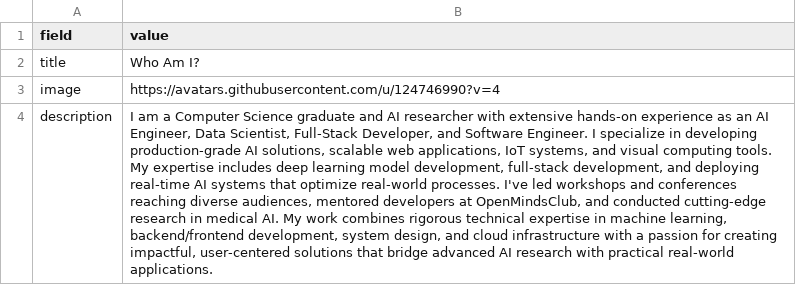
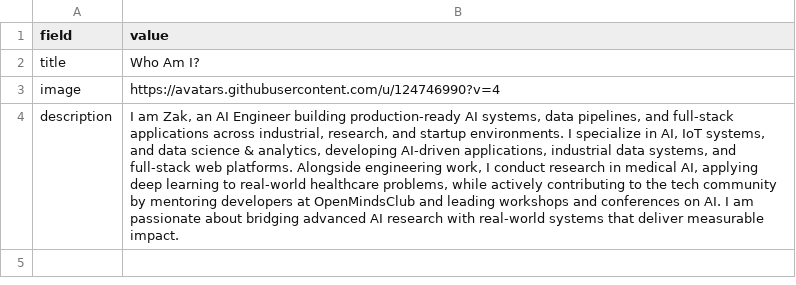
Before and after one commit to zaqks/zaqks.github.io, a CSV file: data/about.csv, drawn as a sheet; the diff names each change by its address in the sheet, - before the commit and + after, or states it on an @@ line.

Commit message:
Revise personal description in about.csv
Updated the description field to provide a more concise and focused overview of my professional background and expertise.

```diff
--- a/data/about.csv
+++ b/data/about.csv
-B4 (value): I am a Computer Science graduate and AI researcher with extensive hands‑on experience as an AI Engineer, Data Scientist, Full‑Stack Developer, and Software Engineer. I specialize in developing production‑grade AI solutions, scalable web applications, IoT systems, and visual computing tools. My expertise includes deep learning model development, full‑stack development, and deploying real‑time AI systems that optimize real‑world processes. I've led workshops and conferences reaching diverse audiences, mentored developers at OpenMindsClub, and conducted cutting‑edge research in medical AI. My work combines rigorous technical expertise in machine learning, backend/frontend development, system design, and cloud infrastructure with a passion for creating impactful, user‑centered solutions that bridge advanced AI research with practical real‑world applications.
+B4 (value): I am Zak, an AI Engineer building production-ready AI systems, data pipelines, and full-stack applications across industrial, research, and startup environments. I specialize in AI, IoT systems, and data science & analytics, developing AI-driven applications, industrial data systems, and full-stack web platforms. Alongside engineering work, I conduct research in medical AI, applying deep learning to real-world healthcare problems, while actively contributing to the tech community by mentoring developers at OpenMindsClub and leading workshops and conferences on AI. I am passionate about bridging advanced AI research with real-world systems that deliver measurable impact.
```
